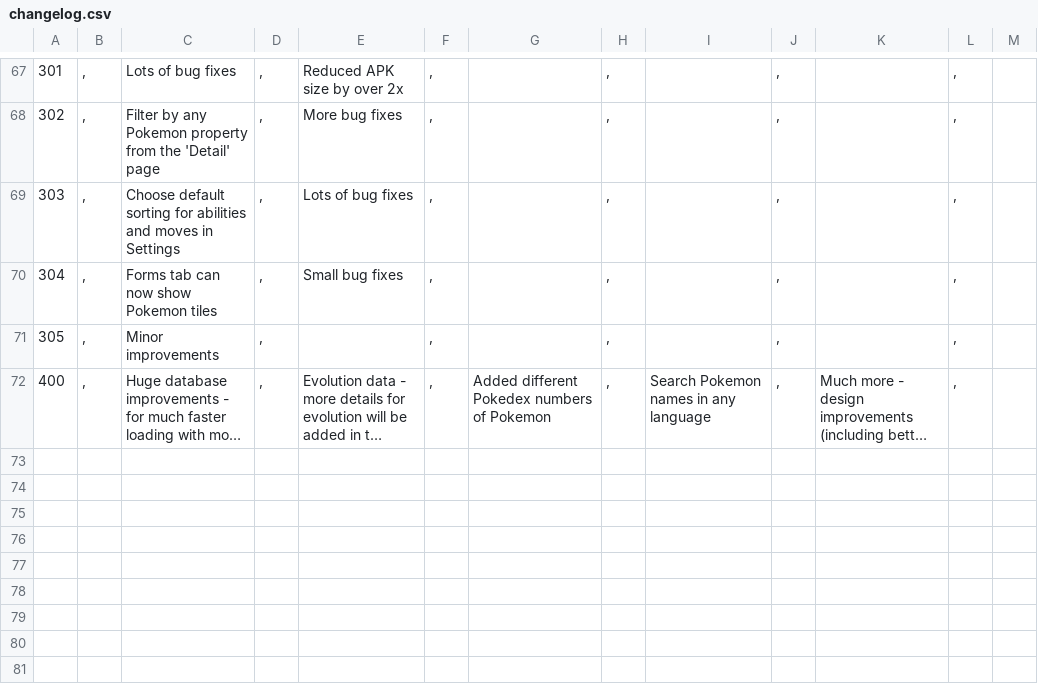
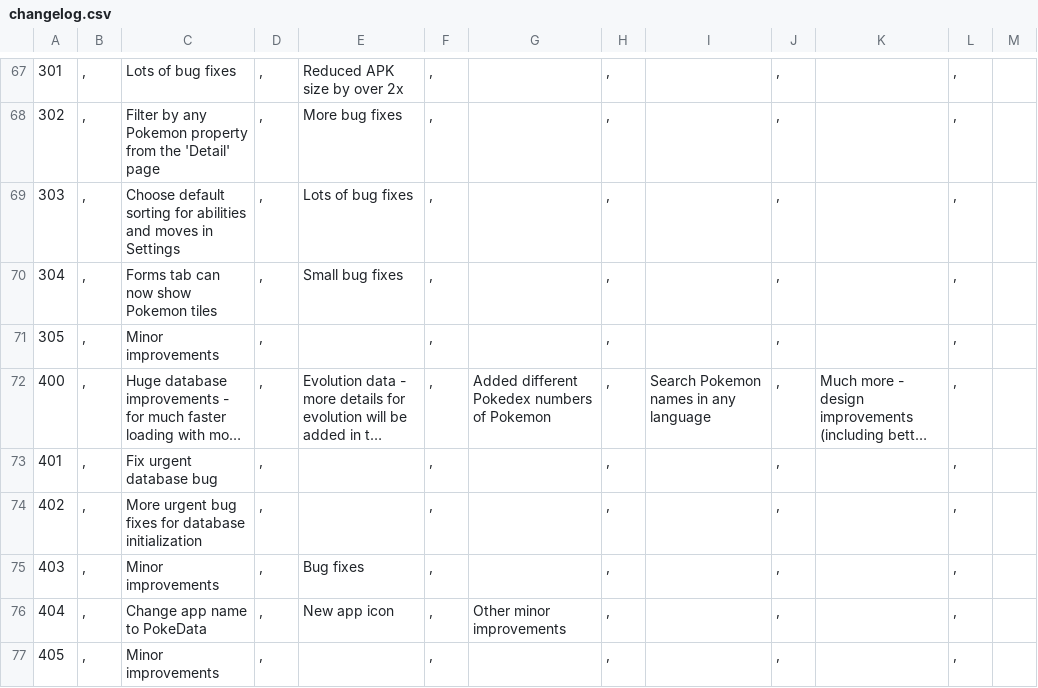
Before and after one commit to farbodsz/PokedexApp, a CSV file: app/src/main/assets/changelog.csv, drawn as a sheet; only a part is shown, gaps mark what is left out; long unchanged cells end in …; the diff names each change by its address in the sheet, - before the commit and + after, or states it on an @@ line.

Commit message:
Add changelog notes for versions 4.0.1 to 4.0.5

```diff
--- a/app/src/main/assets/changelog.csv
+++ b/app/src/main/assets/changelog.csv
+row 73: 401 | , | Fix urgent database bug | , |  | , |  | , |  | , |  | ,
+row 74: 402 | , | More urgent bug fixes for database initialization | , |  | , |  | , |  | , |  | ,
+row 75: 403 | , | Minor improvements | , | Bug fixes | , |  | , |  | , |  | ,
+row 76: 404 | , | Change app name to PokeData | , | New app icon | , | Other minor improvements | , |  | , |  | ,
+row 77: 405 | , | Minor improvements | , |  | , |  | , |  | , |  | ,
```
